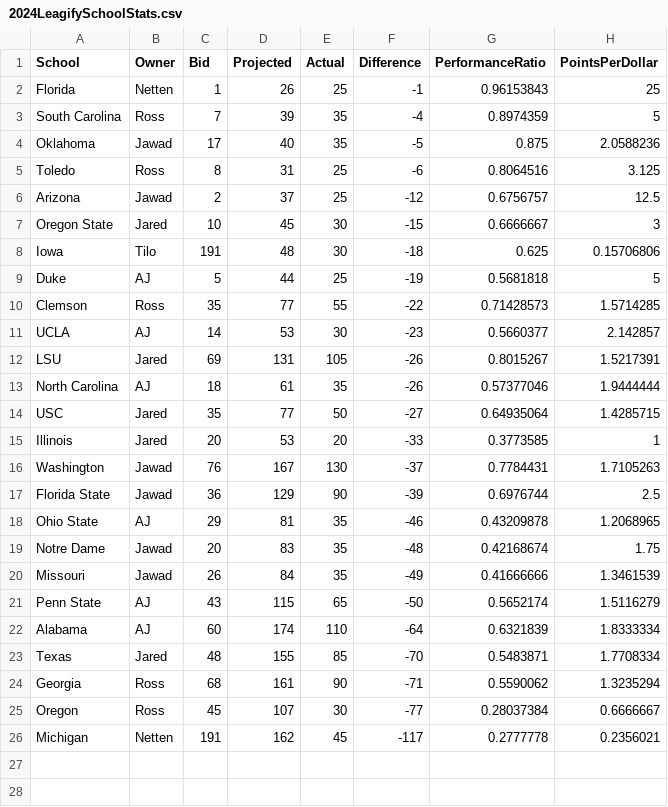
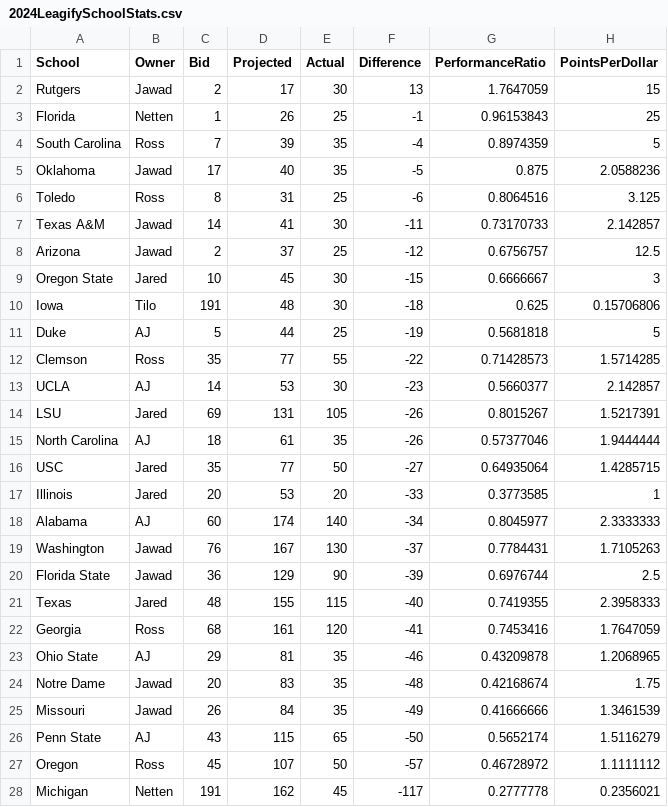
Before and after one commit to zo0o0ot/draft-scorer-nfl, a CSV file: leagify-result-stats/2024/2024LeagifySchoolStats.csv, drawn as a sheet.

```diff
--- a/leagify-result-stats/2024/2024LeagifySchoolStats.csv
+++ b/leagify-result-stats/2024/2024LeagifySchoolStats.csv
@@ -1,2 +1,3 @@
 School,Owner,Bid,Projected,Actual,Difference,PerformanceRatio,PointsPerDollar
+Rutgers,Jawad,2,17,30,13,1.7647059,15
 Florida,Netten,1,26,25,-1,0.96153843,25
@@ -5,2 +6,3 @@ Oklahoma,Jawad,17,40,35,-5,0.875,2.0588236
 Toledo,Ross,8,31,25,-6,0.8064516,3.125
+Texas A&M,Jawad,14,41,30,-11,0.73170733,2.142857
 Arizona,Jawad,2,37,25,-12,0.6756757,12.5
@@ -15,4 +17,7 @@ USC,Jared,35,77,50,-27,0.64935064,1.4285715
 Illinois,Jared,20,53,20,-33,0.3773585,1
+Alabama,AJ,60,174,140,-34,0.8045977,2.3333333
 Washington,Jawad,76,167,130,-37,0.7784431,1.7105263
 Florida State,Jawad,36,129,90,-39,0.6976744,2.5
+Texas,Jared,48,155,115,-40,0.7419355,2.3958333
+Georgia,Ross,68,161,120,-41,0.7453416,1.7647059
 Ohio State,AJ,29,81,35,-46,0.43209878,1.2068965
@@ -21,6 +26,3 @@ Missouri,Jawad,26,84,35,-49,0.41666666,1.3461539
 Penn State,AJ,43,115,65,-50,0.5652174,1.5116279
-Alabama,AJ,60,174,110,-64,0.6321839,1.8333334
-Texas,Jared,48,155,85,-70,0.5483871,1.7708334
-Georgia,Ross,68,161,90,-71,0.5590062,1.3235294
-Oregon,Ross,45,107,30,-77,0.28037384,0.6666667
+Oregon,Ross,45,107,50,-57,0.46728972,1.1111112
 Michigan,Netten,191,162,45,-117,0.2777778,0.2356021
```
Also changed, not shown: leagify-result-stats/2024/2024DraftPointsBySchool.csv, leagify-result-stats/2024/2024Flops.csv, 3 other files.
